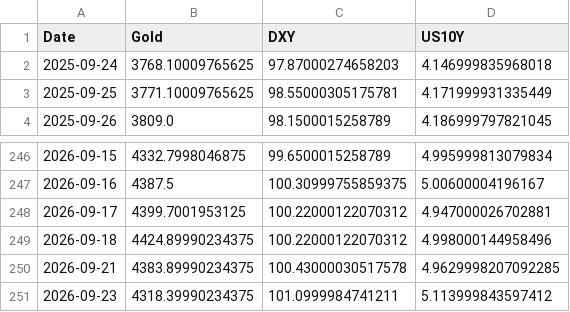
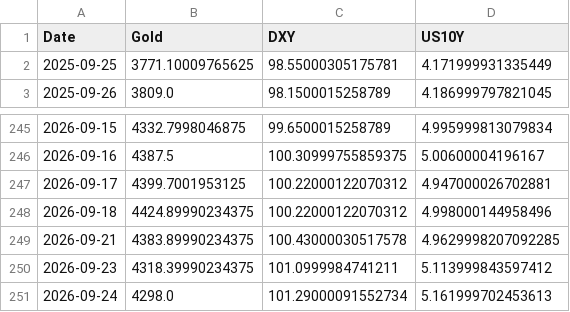
Before and after one commit to Marketing-fb/gold-ai-server, a CSV file: latest_data.csv, drawn as a sheet; only a part is shown, gaps mark what is left out; removed rows and columns are numbered as before the commit, all else as after; the diff names each change by its address in the sheet, - before the commit and + after, or states it on an @@ line.

```diff
--- a/latest_data.csv
+++ b/latest_data.csv
-row 2: 2025-09-24 | 3768.10009765625 | 97.87000274658203 | 4.146999835968018
+row 251: 2026-09-24 | 4298.0 | 101.29000091552734 | 5.161999702453613
```
